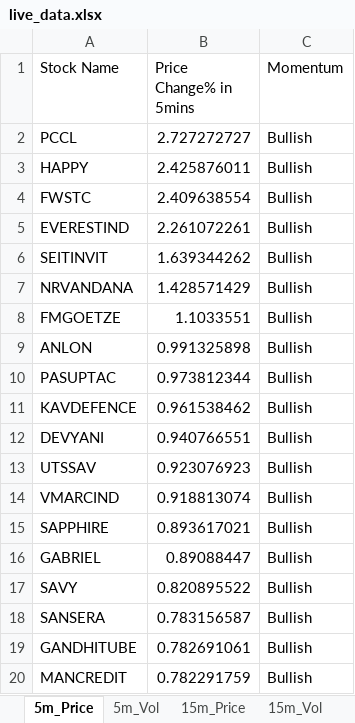
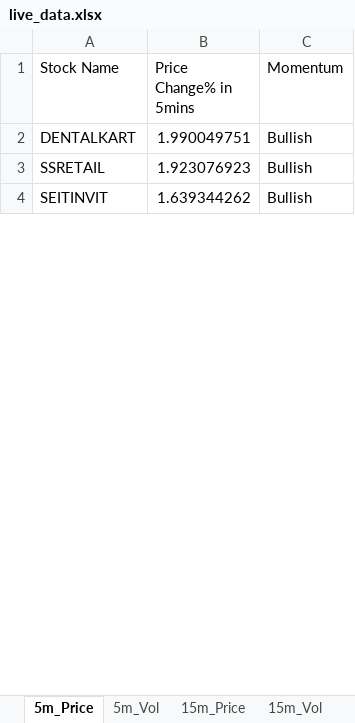
Before and after one commit to srbsharma92/priceAction2, an Excel workbook: data/live_data.xlsx, sheet 5m_Price, drawn as a sheet; only a part is shown; values as stored, in another font and other column widths than the file's, no borders; removed rows and columns are numbered as before the commit, all else as after; the diff covers the shown part only; the diff names each change by its address in the sheet, - before the commit and + after, or states it on an @@ line.

```diff
--- a/data/live_data.xlsx (sheet 5m_Price)
+++ b/data/live_data.xlsx (sheet 5m_Price)
-row 2: PCCL | 2.727272727 | Bullish
-row 3: HAPPY | 2.425876011 | Bullish
-row 4: FWSTC | 2.409638554 | Bullish
-row 5: EVERESTIND | 2.261072261 | Bullish
+row 2: DENTALKART | 1.990049751 | Bullish
+row 3: SSRETAIL | 1.923076923 | Bullish
-row 7: NRVANDANA | 1.428571429 | Bullish
-row 8: FMGOETZE | 1.1033551 | Bullish
-row 9: ANLON | 0.991325898 | Bullish
-row 10: PASUPTAC | 0.973812344 | Bullish
-row 11: KAVDEFENCE | 0.961538462 | Bullish
-row 12: DEVYANI | 0.940766551 | Bullish
-row 13: UTSSAV | 0.923076923 | Bullish
-row 14: VMARCIND | 0.918813074 | Bullish
-row 15: SAPPHIRE | 0.893617021 | Bullish
-row 16: GABRIEL | 0.89088447 | Bullish
-row 17: SAVY | 0.820895522 | Bullish
-row 18: SANSERA | 0.783156587 | Bullish
-row 19: GANDHITUBE | 0.782691061 | Bullish
-row 20: MANCREDIT | 0.782291759 | Bullish
```
Also changed, not shown: 9 added rows and 10 removed rows elsewhere in this sheet, sheet D_Price, sheet D_Vol, sheet Opening, sheet 5m_Vol, sheet 15m_Vol, sheet 15m_Price, 1 more sheet.
